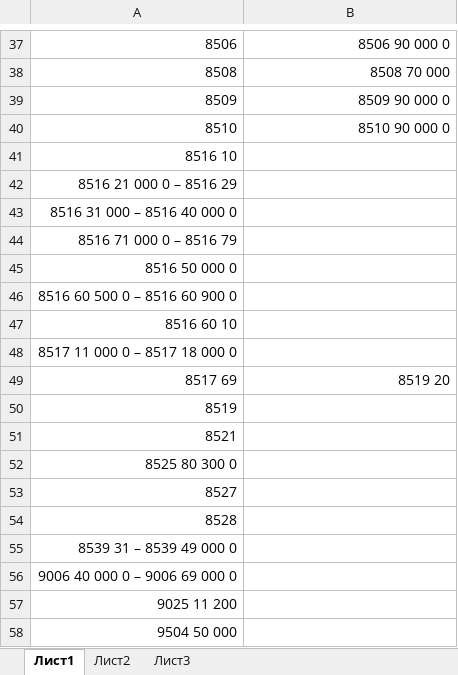
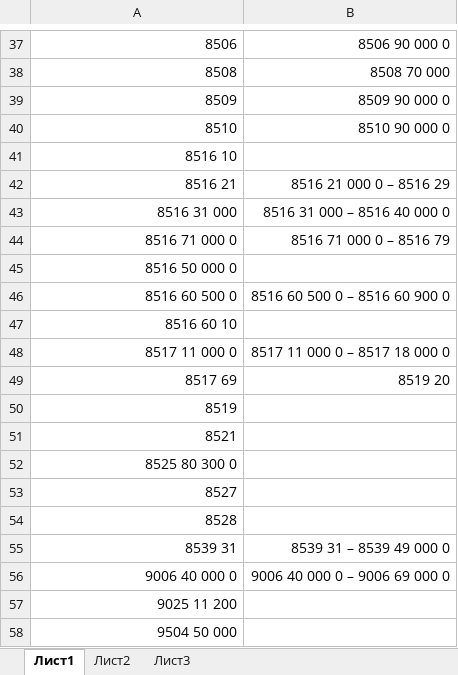
Before and after one commit to asysoi/CCICertificate, an Excel workbook: CCICertificate/WebContent/resources/in/WasteNumbers.xlsx, sheet Лист1, drawn as a sheet; only a part is shown, gaps mark what is left out; values as stored, in another font and other column widths than the file's, no borders; removed rows and columns are numbered as before the commit, all else as after; the diff names each change by its address in the sheet, - before the commit and + after, or states it on an @@ line.

```diff
--- a/CCICertificate/WebContent/resources/in/WasteNumbers.xlsx (sheet Лист1)
+++ b/CCICertificate/WebContent/resources/in/WasteNumbers.xlsx (sheet Лист1)
-row 42: 8516 21 000 0 – 8516 29
-row 43: 8516 31 000 – 8516 40 000 0
-row 44: 8516 71 000 0 – 8516 79
+row 42: 8516 21 | 8516 21 000 0 – 8516 29
+row 43: 8516 31 000 | 8516 31 000 – 8516 40 000 0
+row 44: 8516 71 000 0 | 8516 71 000 0 – 8516 79
-row 46: 8516 60 500 0 – 8516 60 900 0
+row 46: 8516 60 500 0 | 8516 60 500 0 – 8516 60 900 0
-row 48: 8517 11 000 0 – 8517 18 000 0
+row 48: 8517 11 000 0 | 8517 11 000 0 – 8517 18 000 0
-row 55: 8539 31 – 8539 49 000 0
-row 56: 9006 40 000 0 – 9006 69 000 0
+row 55: 8539 31 | 8539 31 – 8539 49 000 0
+row 56: 9006 40 000 0 | 9006 40 000 0 – 9006 69 000 0
```
Also changed, not shown: CCICertificate/WebContent/resources/in/WasteReport.xlsx, 11 other files.
